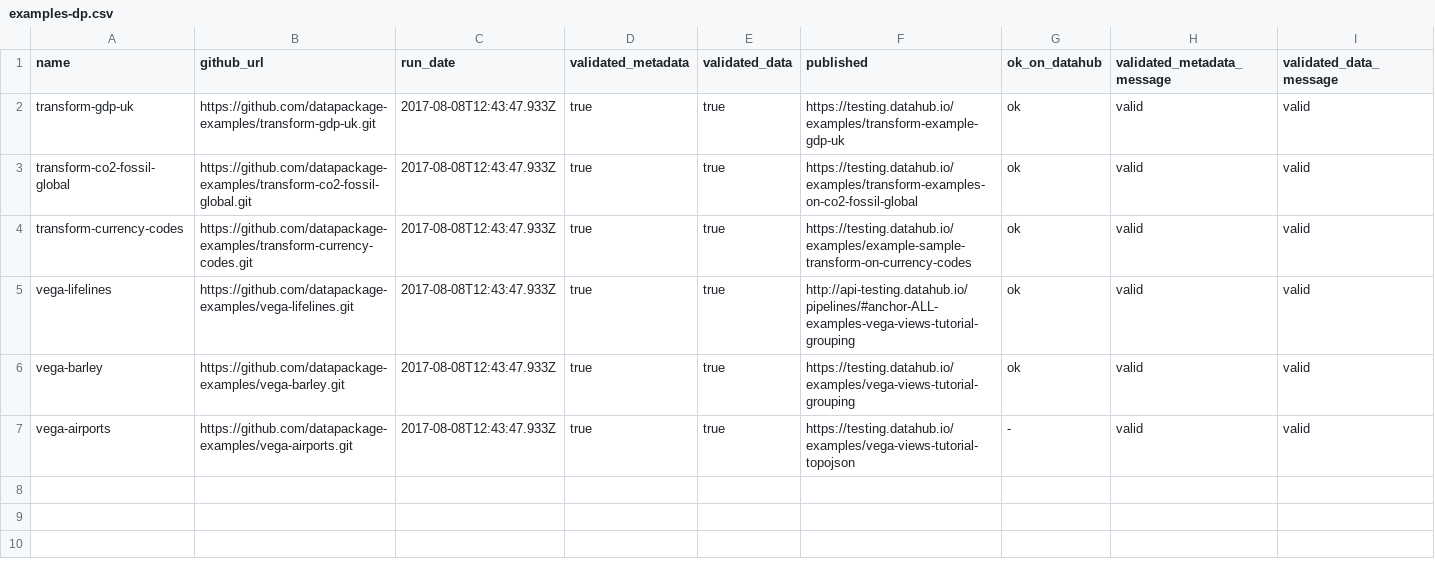
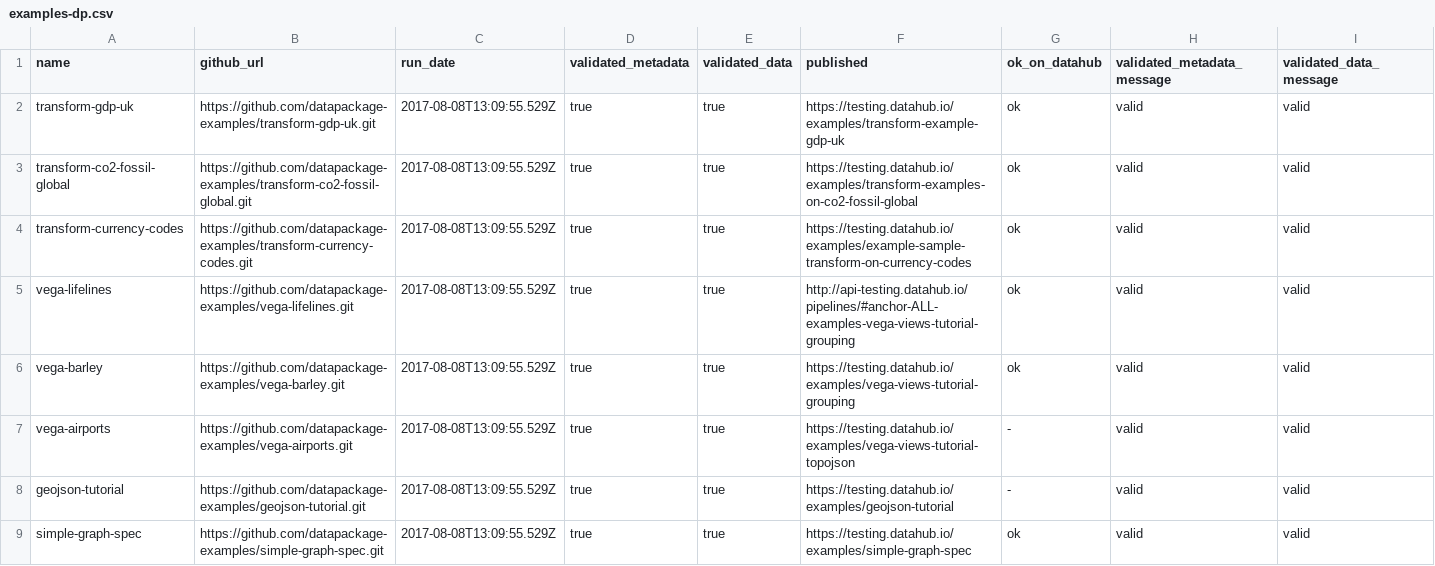
Before and after one commit to datopian/core-datasets-tools, a CSV file: examples-dp.csv, drawn as a sheet.

Commit message:
[examples-dp][xs]: added 2 examples data packages - refs #22

```diff
--- a/examples-dp.csv
+++ b/examples-dp.csv
@@ -1,7 +1,9 @@
 "name","github_url","run_date","validated_metadata","validated_data","published","ok_on_datahub","validated_metadata_message","validated_data_message"
-"transform-gdp-uk","https://github.com/datapackage-examples/transform-gdp-uk.git","2017-08-08T12:43:47.933Z","true","true","https://testing.datahub.io/examples/transform-example-gdp-uk","ok","valid","valid"
-"transform-co2-fossil-global","https://github.com/datapackage-examples/transform-co2-fossil-global.git","2017-08-08T12:43:47.933Z","true","true","https://testing.datahub.io/examples/transform-examples-on-co2-fossil-global","ok","valid","valid"
-"transform-currency-codes","https://github.com/datapackage-examples/transform-currency-codes.git","2017-08-08T12:43:47.933Z","true","true","https://testing.datahub.io/examples/example-sample-transform-on-currency-codes","ok","valid","valid"
-"vega-lifelines","https://github.com/datapackage-examples/vega-lifelines.git","2017-08-08T12:43:47.933Z","true","true","http://api-testing.datahub.io/pipelines/#anchor-ALL-examples-vega-views-tutorial-grouping","ok","valid","valid"
-"vega-barley","https://github.com/datapackage-examples/vega-barley.git","2017-08-08T12:43:47.933Z","true","true","https://testing.datahub.io/examples/vega-views-tutorial-grouping","ok","valid","valid"
-"vega-airports","https://github.com/datapackage-examples/vega-airports.git","2017-08-08T12:43:47.933Z","true","true","https://testing.datahub.io/examples/vega-views-tutorial-topojson","-","valid","valid"
+"transform-gdp-uk","https://github.com/datapackage-examples/transform-gdp-uk.git","2017-08-08T13:09:55.529Z","true","true","https://testing.datahub.io/examples/transform-example-gdp-uk","ok","valid","valid"
+"transform-co2-fossil-global","https://github.com/datapackage-examples/transform-co2-fossil-global.git","2017-08-08T13:09:55.529Z","true","true","https://testing.datahub.io/examples/transform-examples-on-co2-fossil-global","ok","valid","valid"
+"transform-currency-codes","https://github.com/datapackage-examples/transform-currency-codes.git","2017-08-08T13:09:55.529Z","true","true","https://testing.datahub.io/examples/example-sample-transform-on-currency-codes","ok","valid","valid"
+"vega-lifelines","https://github.com/datapackage-examples/vega-lifelines.git","2017-08-08T13:09:55.529Z","true","true","http://api-testing.datahub.io/pipelines/#anchor-ALL-examples-vega-views-tutorial-grouping","ok","valid","valid"
+"vega-barley","https://github.com/datapackage-examples/vega-barley.git","2017-08-08T13:09:55.529Z","true","true","https://testing.datahub.io/examples/vega-views-tutorial-grouping","ok","valid","valid"
+"vega-airports","https://github.com/datapackage-examples/vega-airports.git","2017-08-08T13:09:55.529Z","true","true","https://testing.datahub.io/examples/vega-views-tutorial-topojson","-","valid","valid"
+"geojson-tutorial","https://github.com/datapackage-examples/geojson-tutorial.git","2017-08-08T13:09:55.529Z","true","true","https://testing.datahub.io/examples/geojson-tutorial","-","valid","valid"
+"simple-graph-spec","https://github.com/datapackage-examples/simple-graph-spec.git","2017-08-08T13:09:55.529Z","true","true","https://testing.datahub.io/examples/simple-graph-spec","ok","valid","valid"
```
